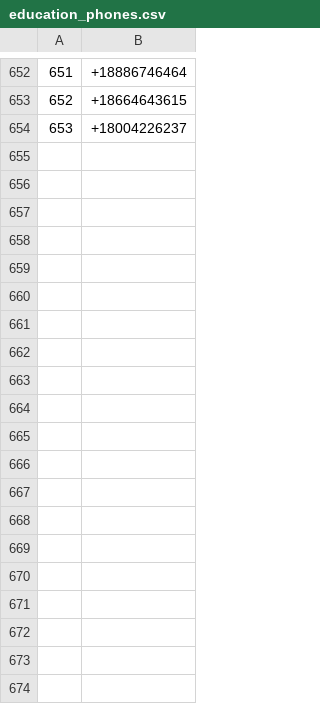
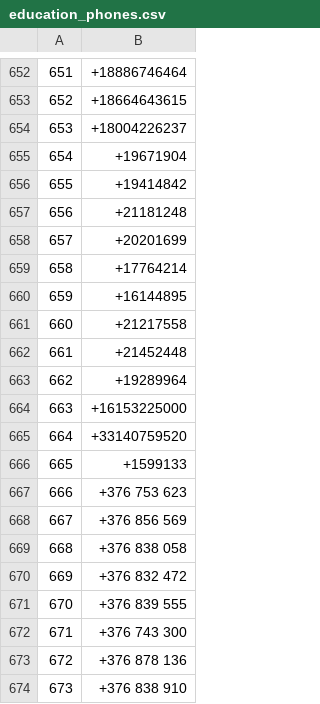
Before and after one commit to strikles/atac, a CSV file: contacts/phones/education_phones.csv, drawn as a sheet; only a part is shown, gaps mark what is left out; the diff covers the shown part only; the diff names each change by its address in the sheet, - before the commit and + after, or states it on an @@ line.

```diff
--- a/contacts/phones/education_phones.csv
+++ b/contacts/phones/education_phones.csv
+row 655: 654 | +19671904
+row 656: 655 | +19414842
+row 657: 656 | +21181248
+row 658: 657 | +20201699
+row 659: 658 | +17764214
+row 660: 659 | +16144895
+row 661: 660 | +21217558
+row 662: 661 | +21452448
+row 663: 662 | +19289964
+row 664: 663 | +16153225000
+row 665: 664 | +33140759520
+row 666: 665 | +1599133
+row 667: 666 | +376 753 623
+row 668: 667 | +376 856 569
+row 669: 668 | +376 838 058
+row 670: 669 | +376 832 472
+row 671: 670 | +376 839 555
+row 672: 671 | +376 743 300
+row 673: 672 | +376 878 136
+row 674: 673 | +376 838 910
```
Also changed, not shown: 61 added rows elsewhere in this file, 5 other files.
